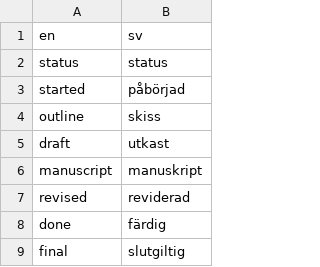
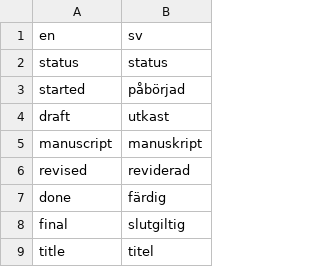
Before and after one commit to pekrau/writethatbook, a CSV file: translations.csv, drawn as a sheet; only a part is shown; the shorter side is filled out with more unchanged rows; the diff names each change by its address in the sheet, - before the commit and + after, or states it on an @@ line.

Commit message:
Removed status 'outline'.

```diff
--- a/translations.csv
+++ b/translations.csv
-row 4: outline | skiss
```
Also changed, not shown: 1 other file.
